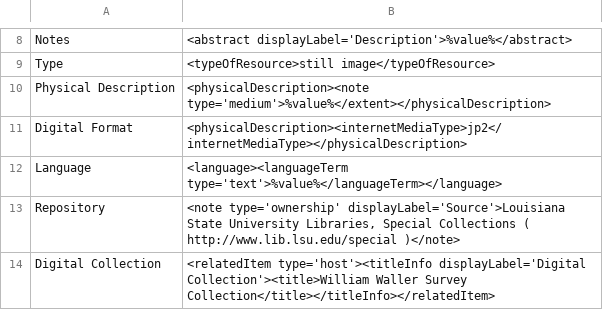
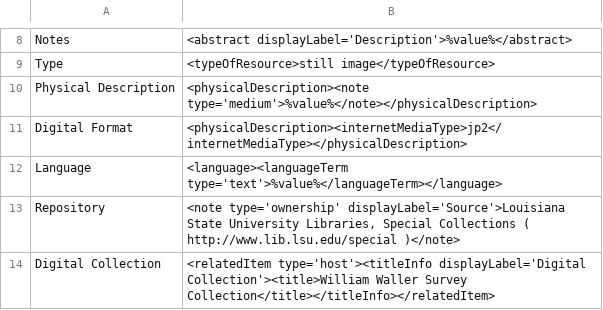
Before and after one commit to lsulibraries/cDM_to_mods, a CSV file: mappings_files/p16313coll57.csv, drawn as a sheet; only a part is shown, gaps mark what is left out.

Commit message:
correct tag mismatch

```diff
--- a/mappings_files/p16313coll57.csv
+++ b/mappings_files/p16313coll57.csv
@@ -9,3 +9,3 @@ Notes,"<abstract displayLabel='Description'>%value%</abstract>"
 Type,"<typeOfResource>still image</typeOfResource>"
-Physical Description,"<physicalDescription><note type='medium'>%value%</extent></physicalDescription>"
+Physical Description,"<physicalDescription><note type='medium'>%value%</note></physicalDescription>"
 Digital Format,"<physicalDescription><internetMediaType>jp2</internetMediaType></physicalDescription>"
```
